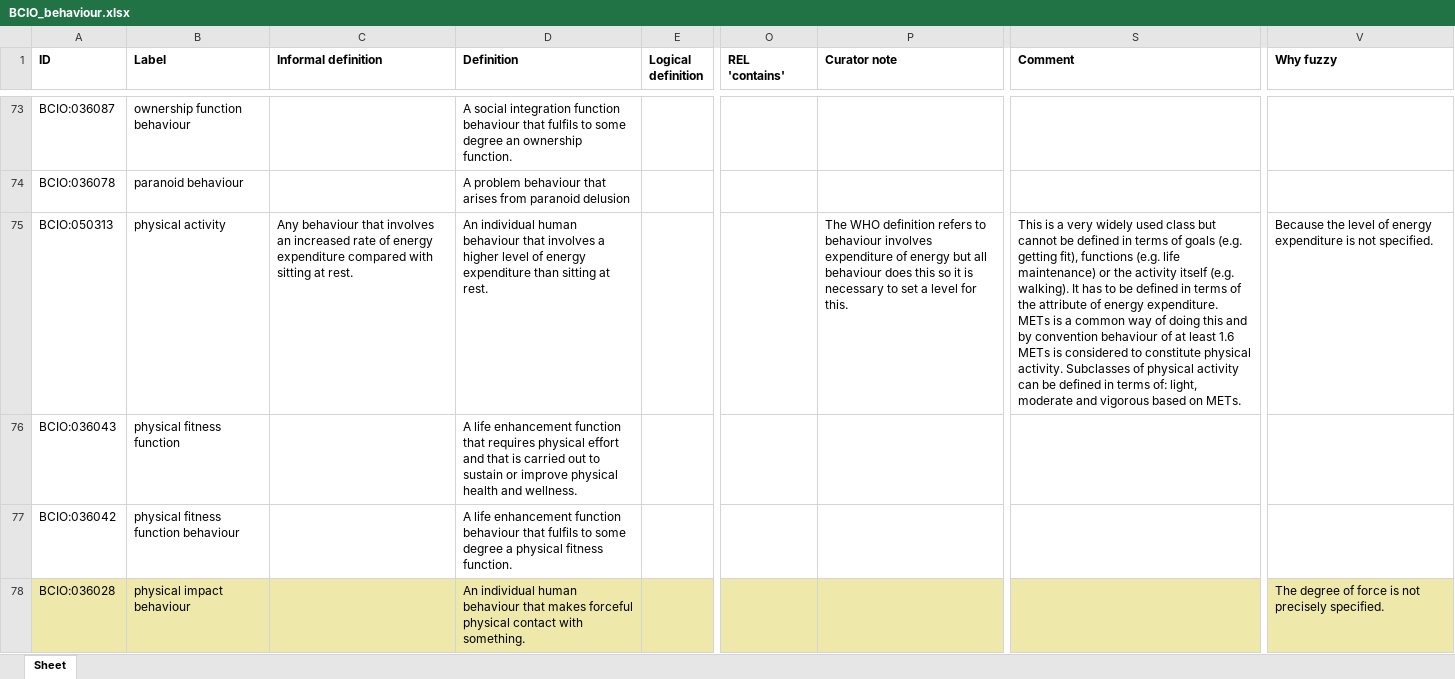
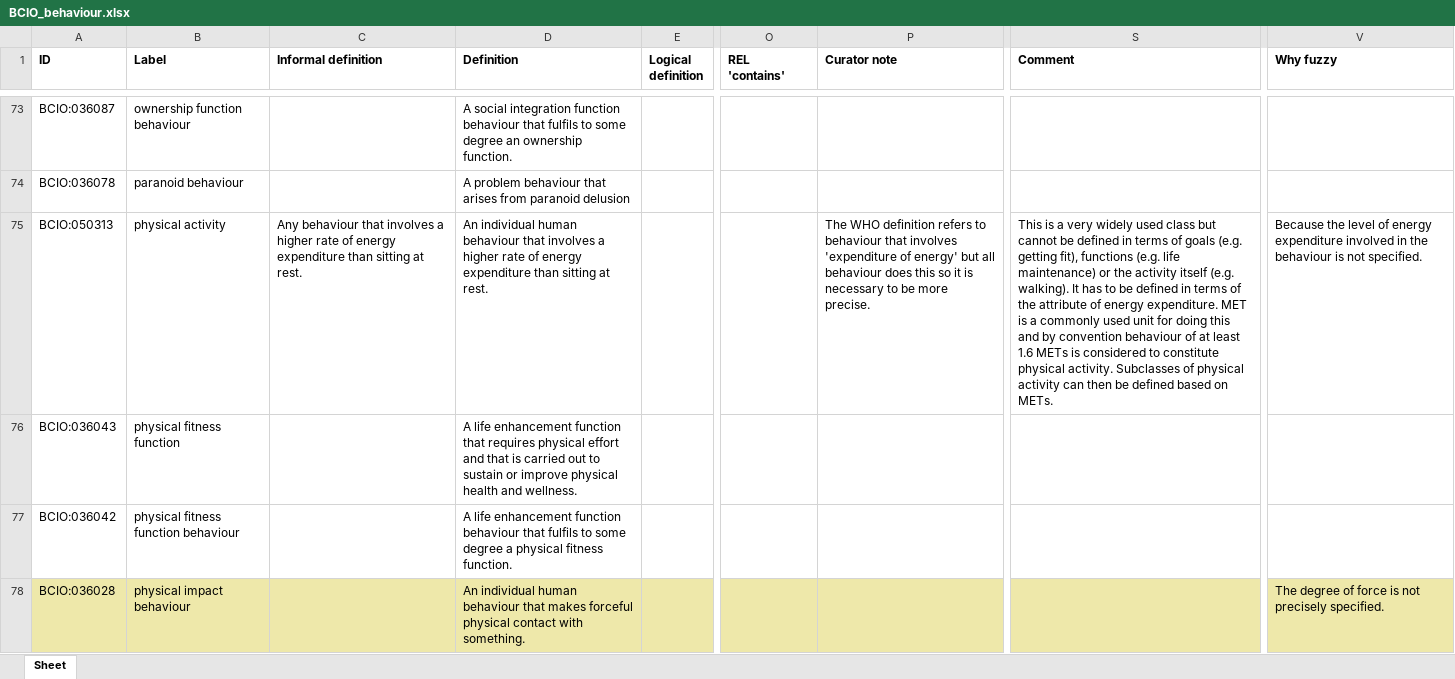
Before and after one commit to HumanBehaviourChangeProject/ontologies, an Excel workbook: Behaviour/BCIO_behaviour.xlsx, sheet Sheet, drawn as a sheet; only a part is shown, gaps mark what is left out; values as stored, in another font and other column widths than the file's, no borders; the diff names each change by its address in the sheet, - before the commit and + after, or states it on an @@ line.

Commit message:
Updating BCIO_behaviour.xlsx

```diff
--- a/Behaviour/BCIO_behaviour.xlsx (sheet Sheet)
+++ b/Behaviour/BCIO_behaviour.xlsx (sheet Sheet)
-C75 (Informal definition): …that involves an increased rate of energy expenditure compared with sitting at…
+C75 (Informal definition): …that involves a higher rate of energy expenditure than sitting at…
-D75 (Definition): …a higher level of energy…
+D75 (Definition): …a higher rate of energy…
-P75 (Curator note): …to behaviour involves expenditure of energy but all behaviour does this so it is necessary to set a level for this.
+P75 (Curator note): …to behaviour that involves 'expenditure of energy' but all behaviour does this so it is necessary to be more precise.
-S75 (Comment): …energy expenditure. METs is a common way of doing this and by convention behaviour of at least 1.6 METs is considered to constitute physical activity. Subclasses of physical activity can be defined in terms of: light, moderate and vigorous based on…
+S75 (Comment): …energy expenditure. MET is a commonly used unit for doing this and by convention behaviour of at least 1.6 METs is considered to constitute physical activity. Subclasses of physical activity can then be defined based on…
-V75 (Why fuzzy): …energy expenditure is not…
+V75 (Why fuzzy): …energy expenditure involved in the behaviour is not…
```
